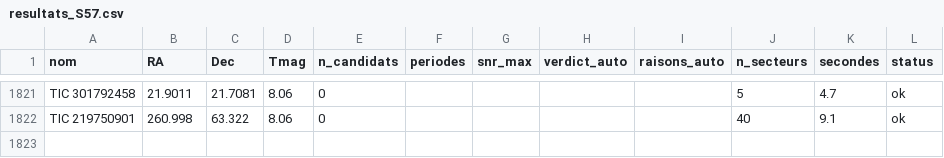
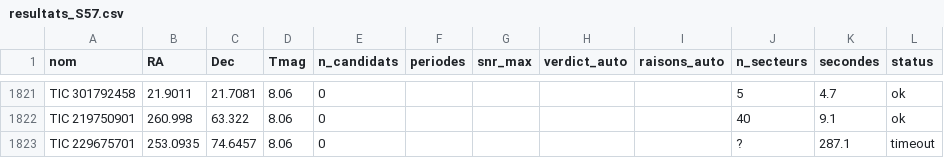
Before and after one commit to as9ardth0r/exoplanets, a CSV file: resultats_S57.csv, drawn as a sheet; only a part is shown, gaps mark what is left out.

Commit message:
Secteur 57

```diff
--- a/resultats_S57.csv
+++ b/resultats_S57.csv
@@ -1822 +1822,2 @@ TIC 301792458,21.9011,21.7081,8.06,0,,,,,5,4.7,ok
 TIC 219750901,260.998,63.322,8.06,0,,,,,40,9.1,ok
+TIC 229675701,253.0935,74.6457,8.06,0,,,,,?,287.1,timeout
```
